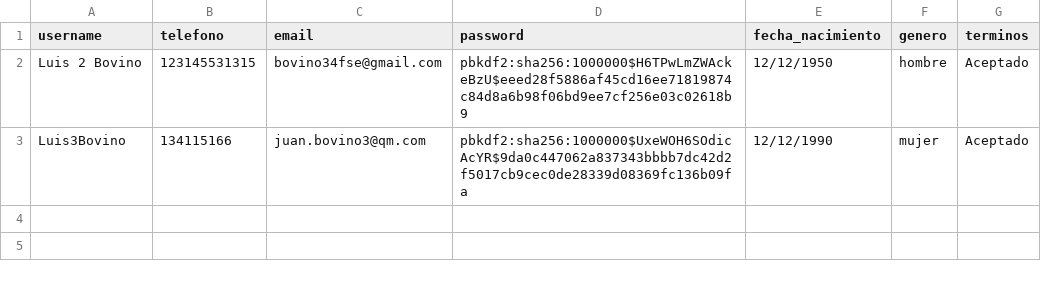
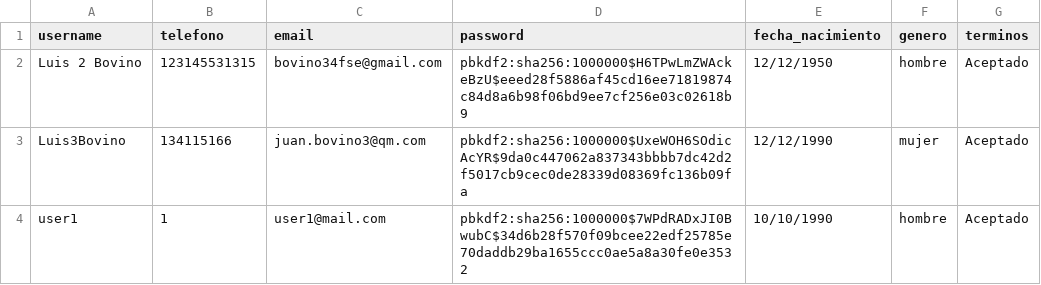
Before and after one commit to eduard4595/Agro_2, a CSV file: users.csv, drawn as a sheet.

```diff
--- a/users.csv
+++ b/users.csv
@@ -3 +3,2 @@ Luis 2 Bovino,123145531315,bovino34fse@gmail.com,pbkdf2:sha256:1000000$H6TPwLmZW
 Luis3Bovino,134115166,juan.bovino3@qm.com,pbkdf2:sha256:1000000$UxeWOH6SOdicAcYR$9da0c447062a837343bbbb7dc42d2f5017cb9cec0de28339d08369fc136b09fa,12/12/1990,mujer,Aceptado
+user1,1,user1@mail.com,pbkdf2:sha256:1000000$7WPdRADxJI0BwubC$34d6b28f570f09bcee22edf25785e70daddb29ba1655ccc0ae5a8a30fe0e3532,10/10/1990,hombre,Aceptado
```
Also changed, not shown: 10 other files.
